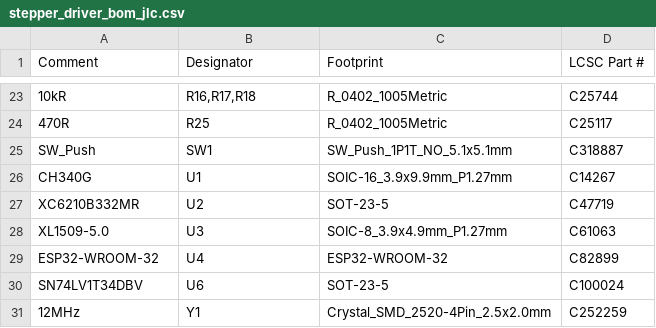
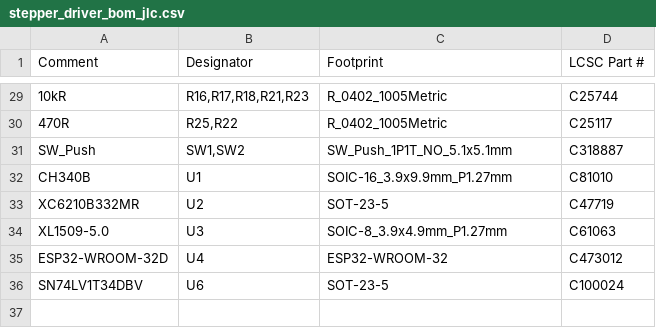
Before and after one commit to matthewlai/ESP32Stepper, a CSV file: stepper_driver_bom_jlc.csv, drawn as a sheet; only a part is shown, gaps mark what is left out; the diff covers the shown part only.

```diff
--- a/stepper_driver_bom_jlc.csv
+++ b/stepper_driver_bom_jlc.csv
@@ -23,9 +29,8 @@
-"10kR","R16,R17,R18","R_0402_1005Metric","C25744"
-"470R","R25","R_0402_1005Metric","C25117"
-"SW_Push","SW1","SW_Push_1P1T_NO_5.1x5.1mm","C318887"
-"CH340G","U1","SOIC-16_3.9x9.9mm_P1.27mm","C14267"
+"10kR","R16,R17,R18,R21,R23","R_0402_1005Metric","C25744"
+"470R","R25,R22","R_0402_1005Metric","C25117"
+"SW_Push","SW1,SW2","SW_Push_1P1T_NO_5.1x5.1mm","C318887"
+"CH340B","U1","SOIC-16_3.9x9.9mm_P1.27mm","C81010"
 "XC6210B332MR","U2","SOT-23-5","C47719"
 "XL1509-5.0","U3","SOIC-8_3.9x4.9mm_P1.27mm","C61063"
-"ESP32-WROOM-32","U4","ESP32-WROOM-32","C82899"
+"ESP32-WROOM-32D","U4","ESP32-WROOM-32","C473012"
 "SN74LV1T34DBV","U6","SOT-23-5","C100024"
-"12MHz","Y1","Crystal_SMD_2520-4Pin_2.5x2.0mm","C252259"
```
Also changed, not shown: 11 added rows, 5 removed rows and 9 edited cells elsewhere in this file, fab/stepper_driver-all-pos.csv, stepper_driver_cpl_jlc.csv, 26 other files.
